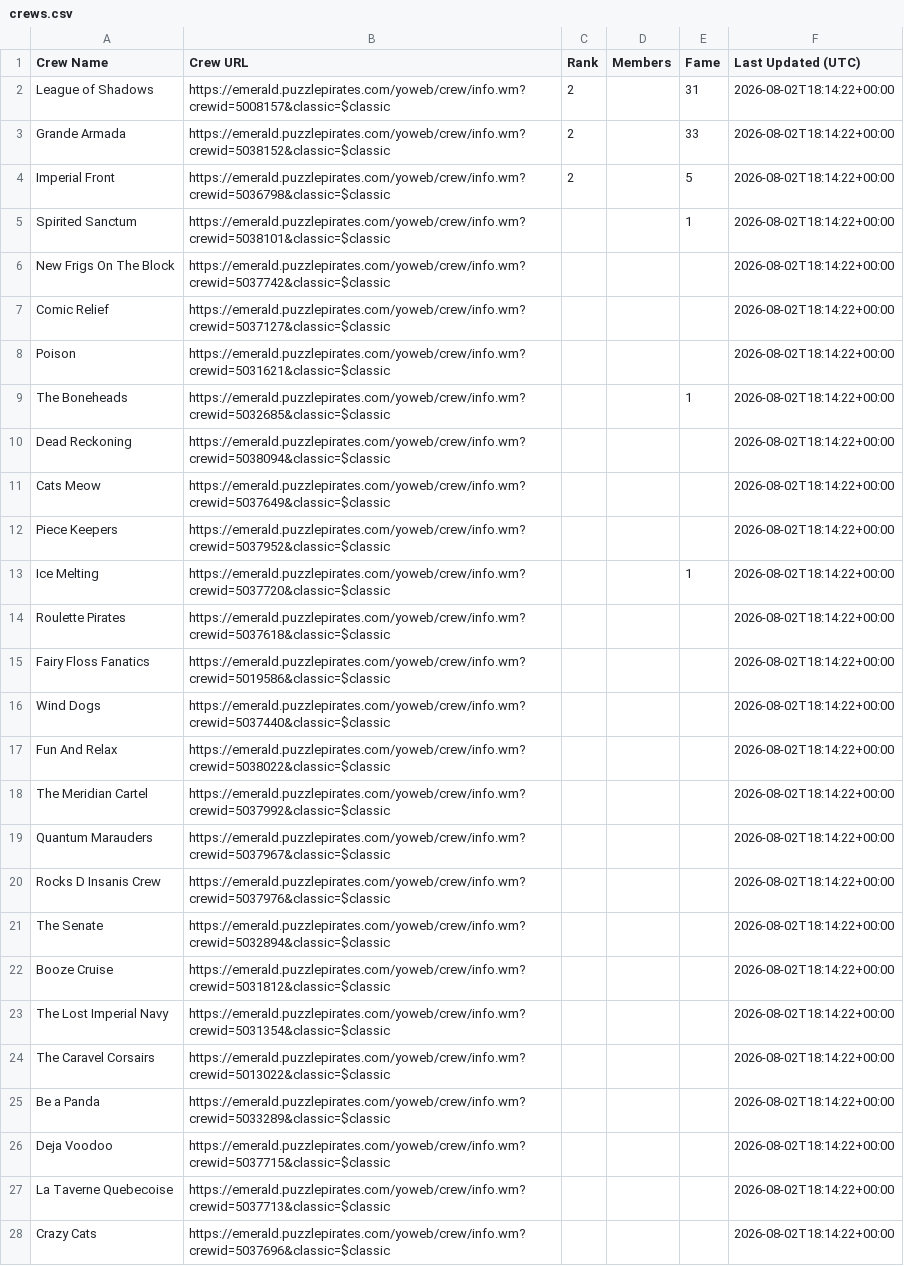
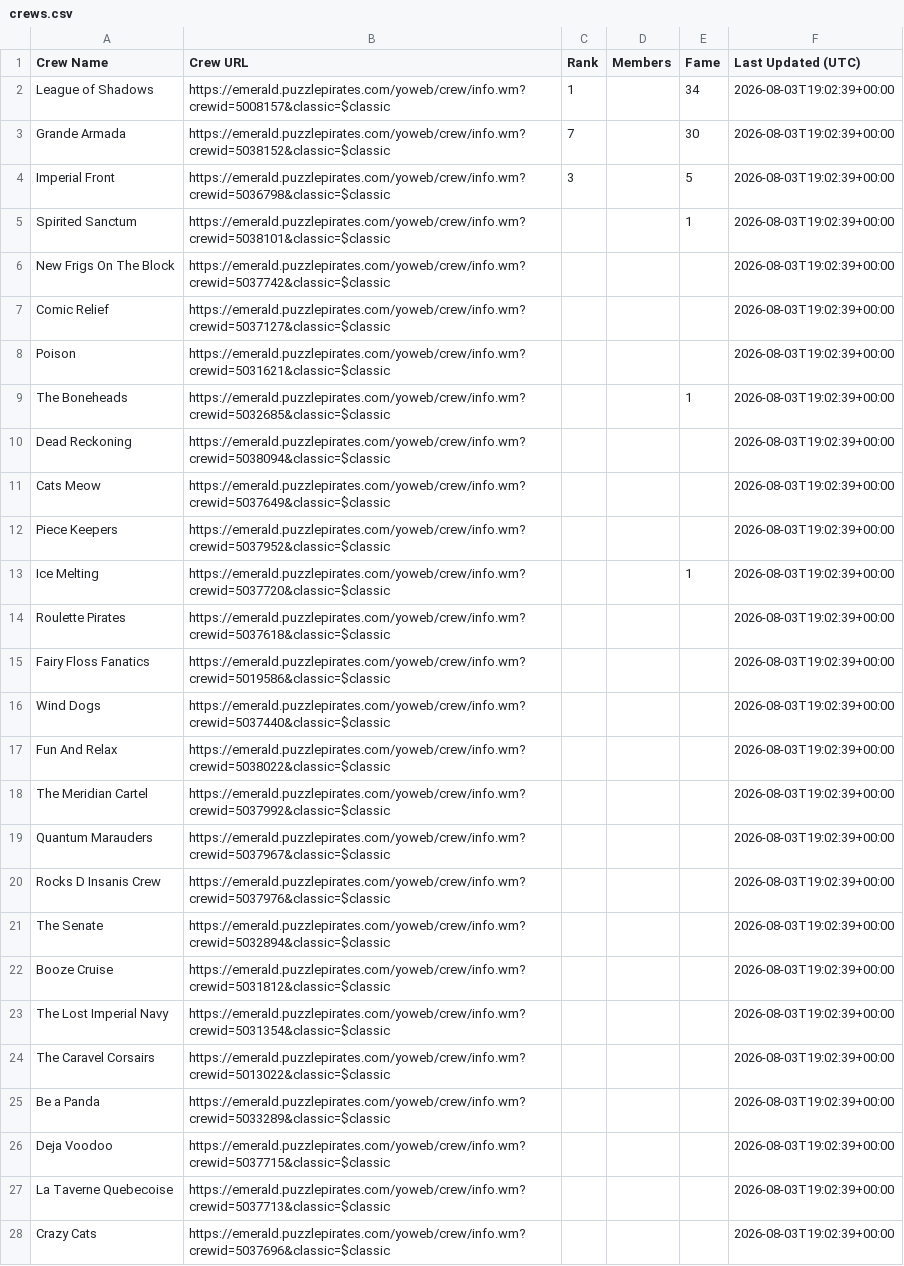
Before and after one commit to RikitoC/RikitoC.github.io, a CSV file: data/crews.csv, drawn as a sheet; only a part is shown; the diff covers the shown part only; the diff names each change by its address in the sheet, - before the commit and + after, or states it on an @@ line.

```diff
--- a/data/crews.csv
+++ b/data/crews.csv
-C2 (Rank): 2
+C2 (Rank): 1
-E2 (Fame): 31
+E2 (Fame): 34
-F2:F28 (Last Updated (UTC)): 2026-08-02T18:14:22+00:00
+F2:F28 (Last Updated (UTC)): 2026-08-03T19:02:39+00:00
-C3 (Rank): 2
+C3 (Rank): 7
-E3 (Fame): 33
+E3 (Fame): 30
-C4 (Rank): 2
+C4 (Rank): 3
```
Also changed, not shown: 1 edited cell elsewhere in this file, data/crew_details.csv, data/external_pirates_latest.csv, 4 other files.
